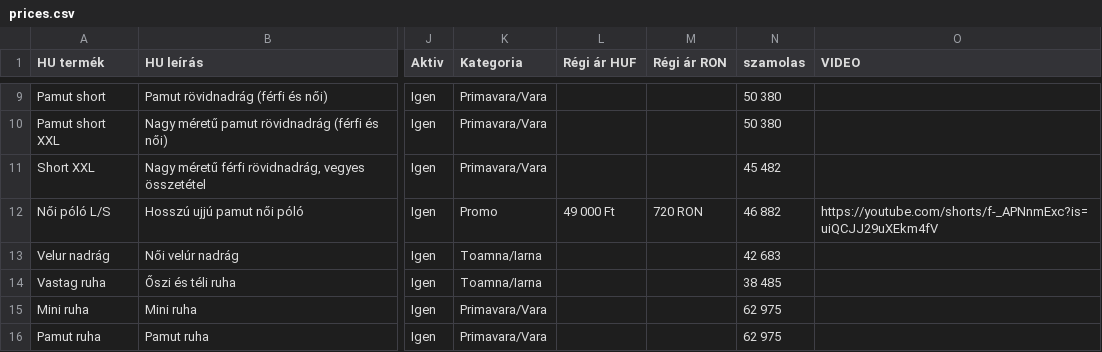
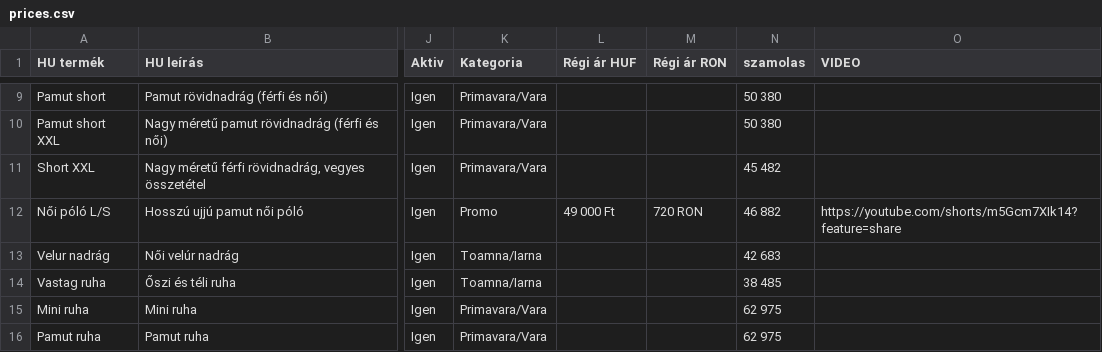
Before and after one commit to bestchoisems/https-depozit-hainesecond-Preturi, a CSV file: prices.csv, drawn as a sheet; only a part is shown, gaps mark what is left out; the diff names each change by its address in the sheet, - before the commit and + after, or states it on an @@ line.

```diff
--- a/prices.csv
+++ b/prices.csv
-O12 (VIDEO): https://youtube.com/shorts/f-_APNnmExc?is=uiQCJJ29uXEkm4fV
+O12 (VIDEO): https://youtube.com/shorts/m5Gcm7XIk14?feature=share
```
